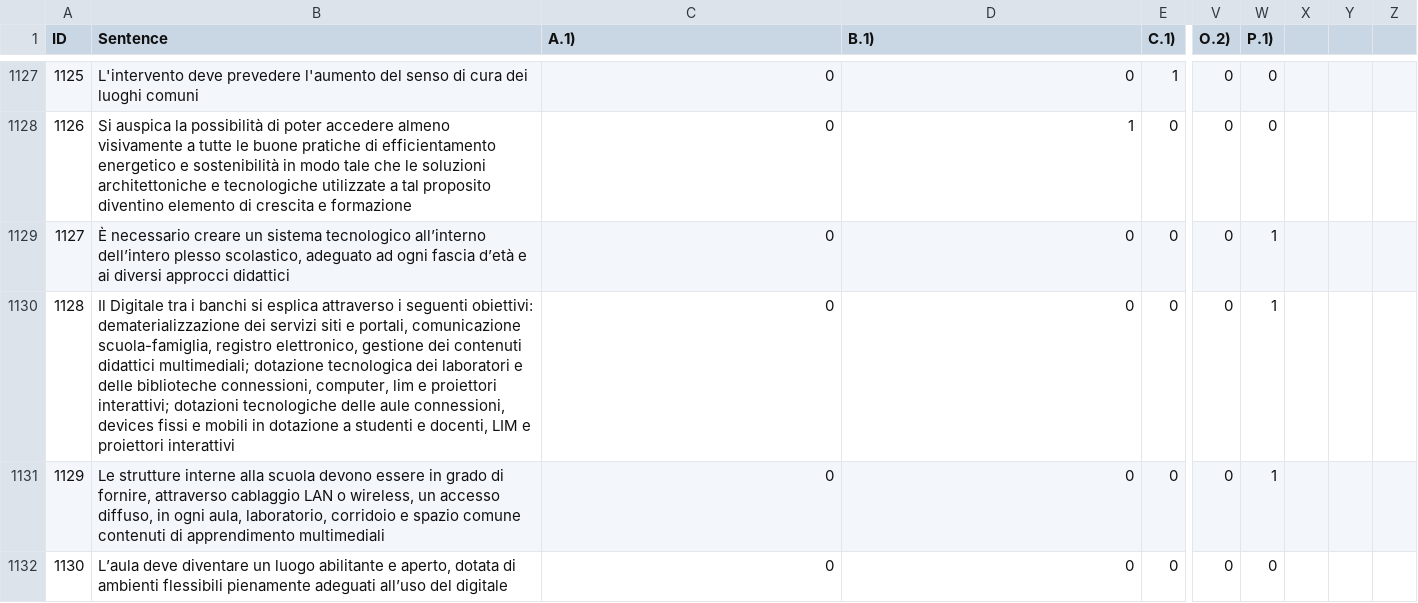
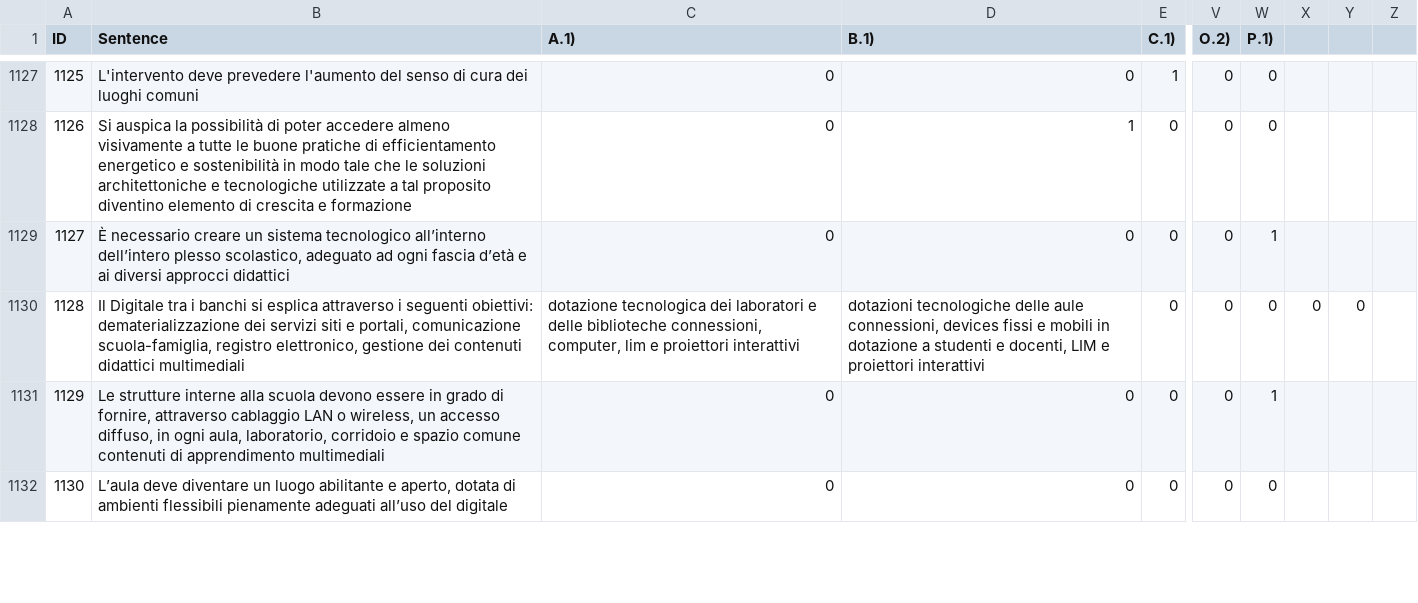
Before and after one commit to Mrk624/ArchiBERTo-dataset-and-code, a CSV file: Cartel1.csv, drawn as a sheet; only a part is shown, gaps mark what is left out; the diff covers the shown part only; the diff names each change by its address in the sheet, - before the commit and + after, or states it on an @@ line.

```diff
--- a/Cartel1.csv
+++ b/Cartel1.csv
-B1130 (Sentence): …contenuti didattici multimediali; dotazione tecnologica dei laboratori e delle biblioteche connessioni, computer, lim e proiettori interattivi; dotazioni tecnologiche delle aule connessioni, devices fissi e mobili in dotazione a studenti e docenti, LIM e proiettori interattivi
+B1130 (Sentence): …contenuti didattici multimediali
-C1130 (A.1)): 0
+C1130 (A.1)): dotazione tecnologica dei laboratori e delle biblioteche connessioni, computer, lim e proiettori interattivi
-D1130 (B.1)): 0
+D1130 (B.1)): dotazioni tecnologiche delle aule connessioni, devices fissi e mobili in dotazione a studenti e docenti, LIM e proiettori interattivi
-W1130 (P.1)): 1
+W1130 (P.1)): 0
-X1130: (empty)
+X1130: 0
-Y1130: (empty)
+Y1130: 0
```
Also changed, not shown: 183 edited cells elsewhere in this file.
